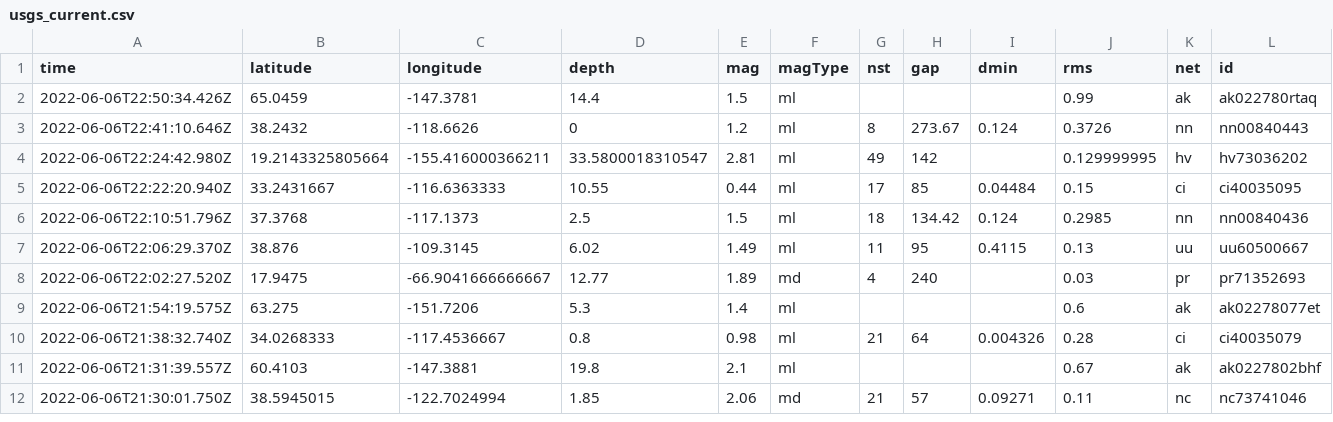
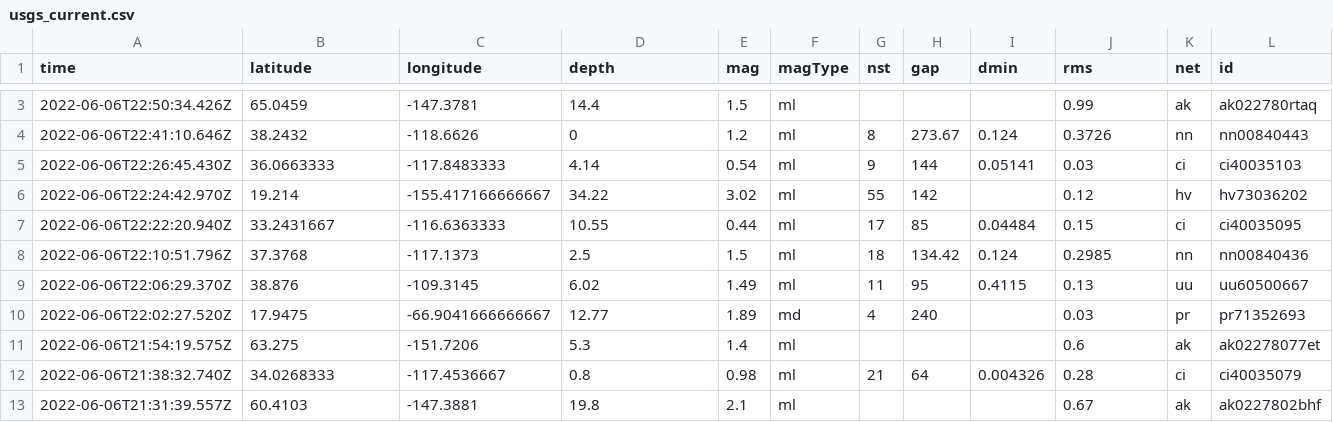
Before and after one commit to melfronczek/my-data-robot, a CSV file: usgs_current.csv, drawn as a sheet; only a part is shown, gaps mark what is left out; the shorter side is filled out with more unchanged rows; removed rows and columns are numbered as before the commit, all else as after; rows hold the shown columns only; the diff covers the shown part only; the diff names each change by its address in the sheet, - before the commit and + after, or states it on an @@ line.

```diff
--- a/usgs_current.csv
+++ b/usgs_current.csv
-row 4: 2022-06-06T22:24:42.980Z | 19.2143325805664 | -155.416000366211 | 33.5800018310547 | 2.81 | ml | 49 | 142 |  | 0.129999995 | hv | hv73036202
+row 5: 2022-06-06T22:26:45.430Z | 36.0663333 | -117.8483333 | 4.14 | 0.54 | ml | 9 | 144 | 0.05141 | 0.03 | ci | ci40035103
+row 6: 2022-06-06T22:24:42.970Z | 19.214 | -155.417166666667 | 34.22 | 3.02 | ml | 55 | 142 |  | 0.12 | hv | hv73036202
```
Also changed, not shown: 2 added rows, 4 removed rows and 2 edited cells elsewhere in this file.
